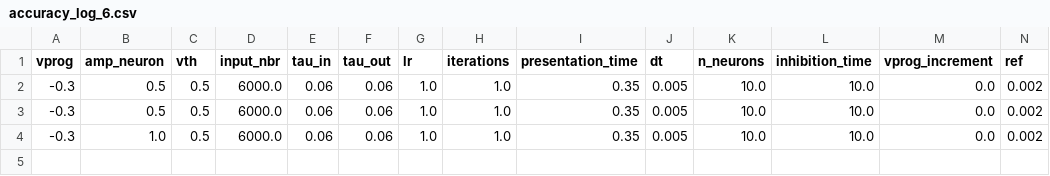
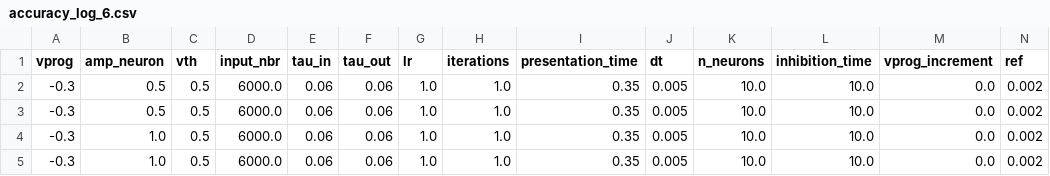
Before and after one commit to nikhil-garg/VDSP_ocl, a CSV file: log_dir/accuracy_log_6.csv, drawn as a sheet; only a part is shown; rows hold the shown columns only; the diff names each change by its address in the sheet, - before the commit and + after, or states it on an @@ line.

```diff
--- a/log_dir/accuracy_log_6.csv
+++ b/log_dir/accuracy_log_6.csv
+row 5: -0.3 | 1.0 | 0.5 | 6000.0 | 0.06 | 0.06 | 1.0 | 1.0 | 0.35 | 0.005 | 10.0 | 10.0 | 0.0 | 0.002
```
Also changed, not shown: 5 other files.
